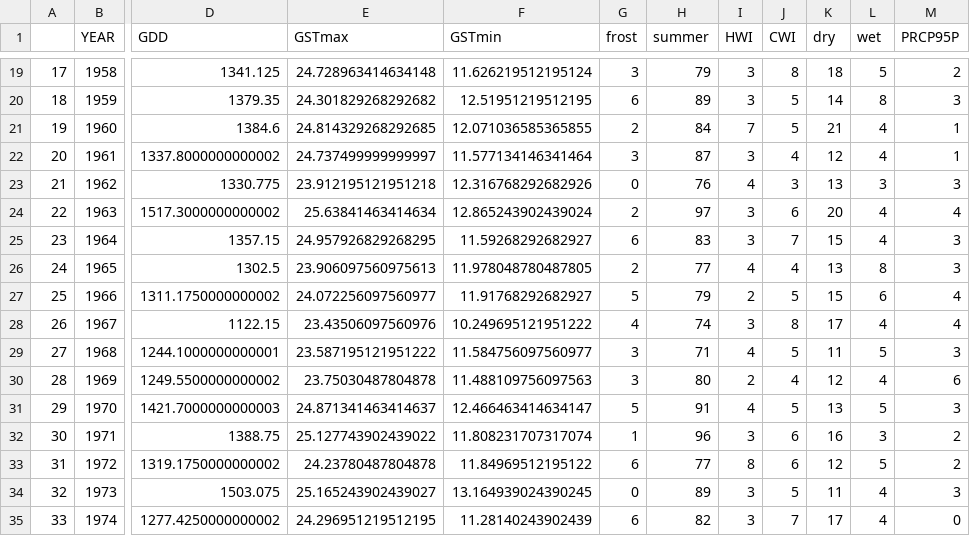
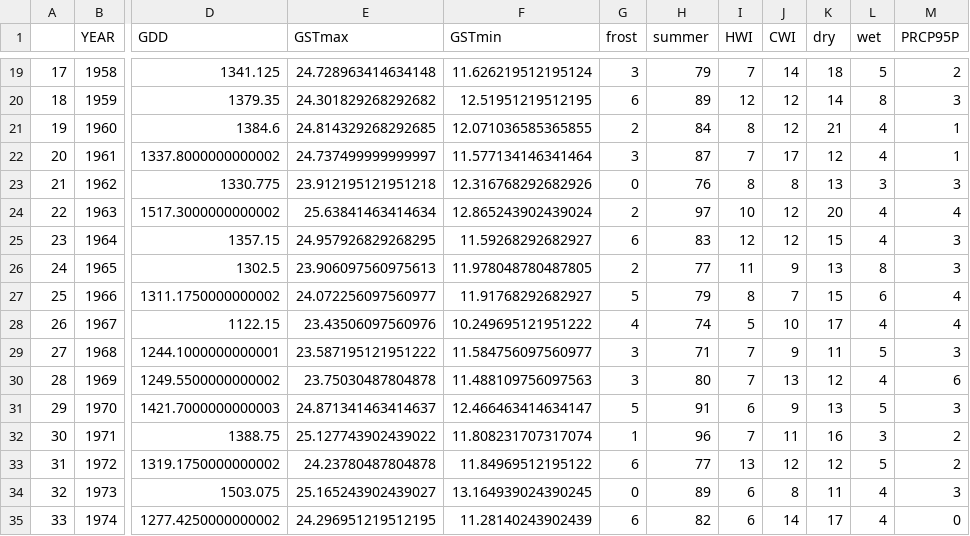
Before and after one commit to ucfjimg/CAP5610-project, a CSV file: data/wx/wx-frontier-agg.csv, drawn as a sheet; only a part is shown, gaps mark what is left out; the diff covers the shown part only; the diff names each change by its address in the sheet, - before the commit and + after, or states it on an @@ line.

```diff
--- a/data/wx/wx-frontier-agg.csv
+++ b/data/wx/wx-frontier-agg.csv
-I19 (HWI): 3
+I19 (HWI): 7
-J19 (CWI): 8
+J19 (CWI): 14
-I20 (HWI): 3
+I20 (HWI): 12
-J20:J21 (CWI): 5
+J20:J21 (CWI): 12
-I21 (HWI): 7
+I21 (HWI): 8
-I22 (HWI): 3
+I22 (HWI): 7
-J22 (CWI): 4
+J22 (CWI): 17
-I23 (HWI): 4
+I23 (HWI): 8
-J23 (CWI): 3
+J23 (CWI): 8
-I24 (HWI): 3
+I24 (HWI): 10
-J24 (CWI): 6
+J24 (CWI): 12
-I25 (HWI): 3
+I25 (HWI): 12
-J25 (CWI): 7
+J25 (CWI): 12
-I26 (HWI): 4
+I26 (HWI): 11
-J26 (CWI): 4
+J26 (CWI): 9
-I27 (HWI): 2
+I27 (HWI): 8
-J27 (CWI): 5
+J27 (CWI): 7
-I28 (HWI): 3
+I28 (HWI): 5
-J28 (CWI): 8
+J28 (CWI): 10
-I29 (HWI): 4
+I29 (HWI): 7
-J29 (CWI): 5
+J29 (CWI): 9
-I30 (HWI): 2
+I30 (HWI): 7
-J30 (CWI): 4
+J30 (CWI): 13
-I31 (HWI): 4
+I31 (HWI): 6
-J31 (CWI): 5
+J31 (CWI): 9
-I32 (HWI): 3
+I32 (HWI): 7
-J32 (CWI): 6
+J32 (CWI): 11
-I33 (HWI): 8
+I33 (HWI): 13
-J33 (CWI): 6
+J33 (CWI): 12
-I34:I35 (HWI): 3
+I34:I35 (HWI): 6
-J34 (CWI): 5
+J34 (CWI): 8
-J35 (CWI): 7
+J35 (CWI): 14
```
Also changed, not shown: 121 edited cells elsewhere in this file, 1 other file.
